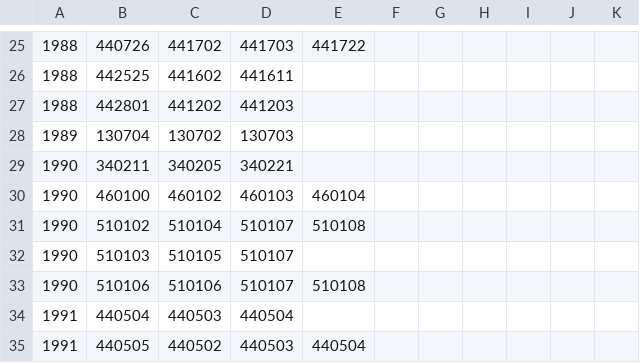
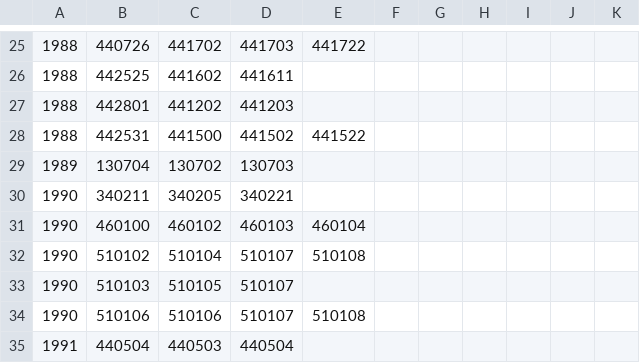
Before and after one commit to liuyunbin/division-changes, a CSV file: rules-handwritten/code-splits.csv, drawn as a sheet; only a part is shown, gaps mark what is left out; the shorter side is filled out with more unchanged rows.

```diff
--- a/rules-handwritten/code-splits.csv
+++ b/rules-handwritten/code-splits.csv
@@ -27,2 +27,3 @@
 1988,442801,441202,441203
+1988,442531,441500,441502,441522
 1989,130704,130702,130703
```
Also changed, not shown: rules-generated/code-changes.csv.
